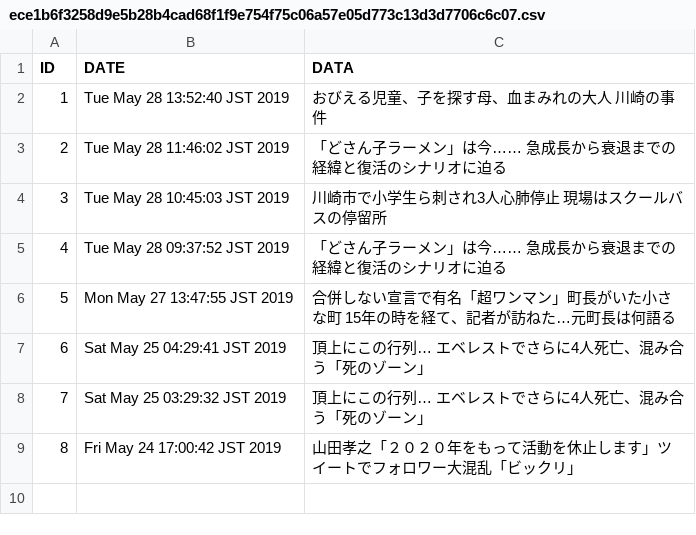
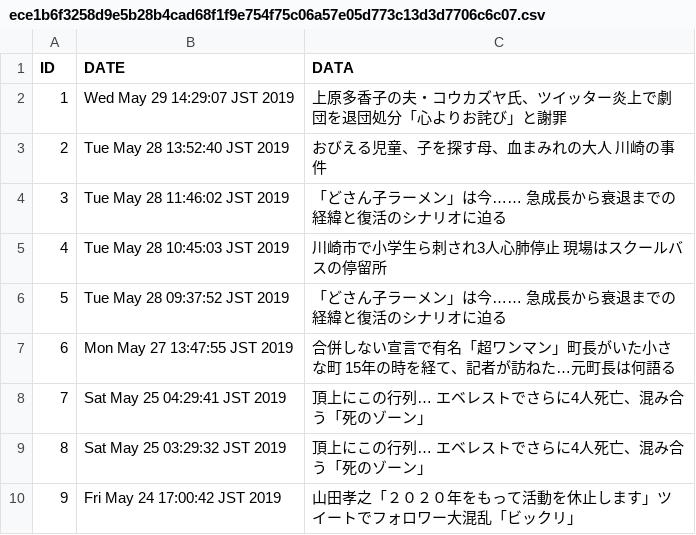
Before and after one commit to takatsuki-takumi/ScrapCalender, a CSV file: download/ece1b6f3258d9e5b28b4cad68f1f9e754f75c06a57e05d773c13d3d7706c6c07.csv, drawn as a sheet; addresses are those after the commit; the diff names each change by its address in the sheet, - before the commit and + after, or states it on an @@ line.

```diff
--- a/download/ece1b6f3258d9e5b28b4cad68f1f9e754f75c06a57e05d773c13d3d7706c6c07.csv
+++ b/download/ece1b6f3258d9e5b28b4cad68f1f9e754f75c06a57e05d773c13d3d7706c6c07.csv
+row 2: 1 | Wed May 29 14:29:07 JST 2019 | 上原多香子の夫・コウカズヤ氏、ツイッター炎上で劇団を退団処分「心よりお詫び」と謝罪
@@ column A (ID) renumbered from row 3 down @@
```
Also changed, not shown: download/74a0ff7bb05135e122be0c7df67fd7d4ebcdf7fd48880f147f30c53b3eb919ce.csv, download/8f0758d1d9e8051620ca23929d28dddf143dba2db5afcfc1c9a28a99c64b71d3.csv, 4 other files.
